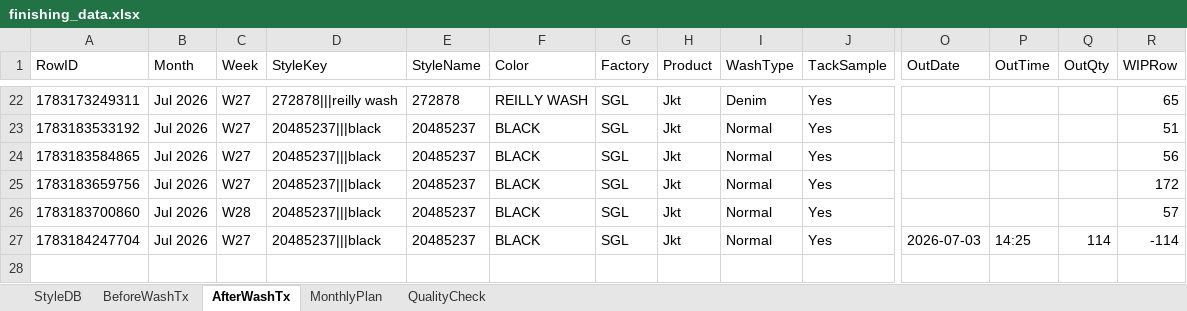
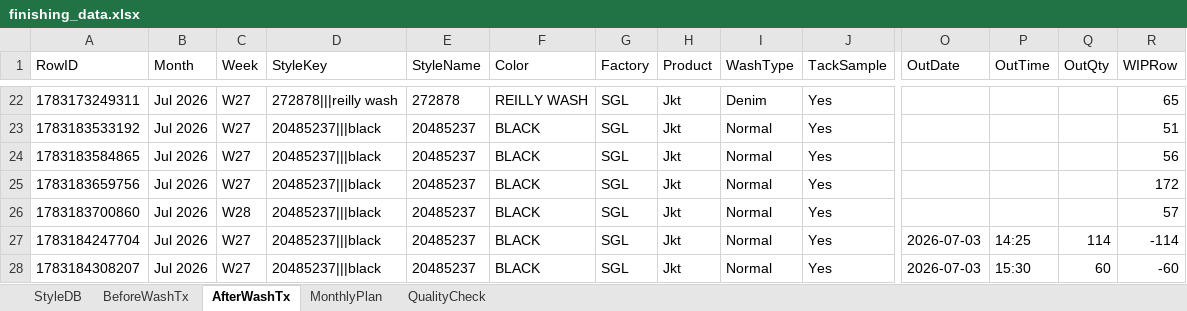
Before and after one commit to Ashen0923/finishing-tracker, an Excel workbook: finishing_data.xlsx, sheet AfterWashTx, drawn as a sheet; only a part is shown, gaps mark what is left out; values as stored, in another font and other column widths than the file's, no borders; rows hold the shown columns only; the diff names each change by its address in the sheet, - before the commit and + after, or states it on an @@ line.

Commit message:
Update 2026-07-04T16:58:32.969Z

```diff
--- a/finishing_data.xlsx (sheet AfterWashTx)
+++ b/finishing_data.xlsx (sheet AfterWashTx)
+row 28: 1783184308207 | Jul 2026 | W27 | 20485237|||black | 20485237 | BLACK | SGL | Jkt | Normal | Yes | 2026-07-03 | 15:30 | 60 | -60
```
